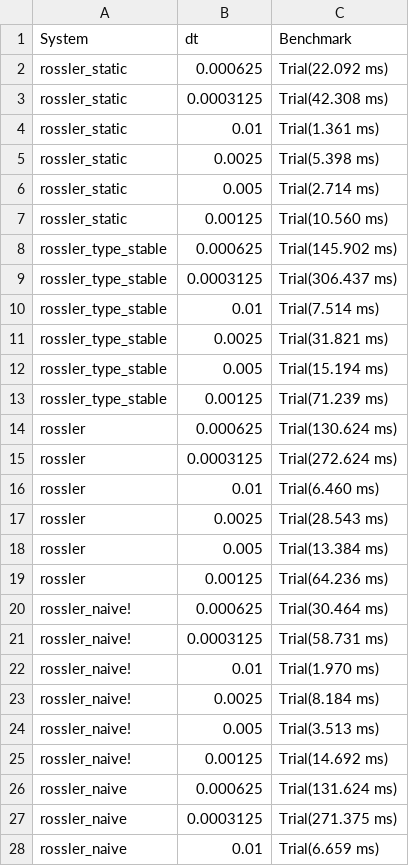
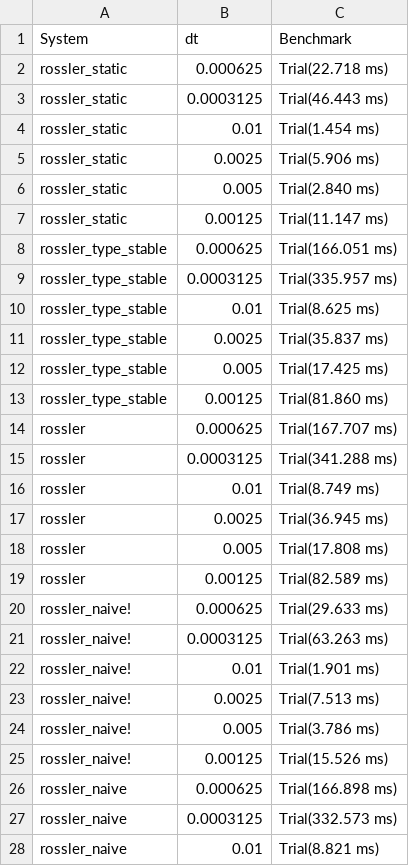
Before and after one commit to danphenderson/fast-julia, a CSV file: solve_benchmarks.csv, drawn as a sheet; only a part is shown; the diff covers the shown part only.

```diff
--- a/solve_benchmarks.csv
+++ b/solve_benchmarks.csv
@@ -1,28 +1,28 @@
 System,dt,Benchmark
-rossler_static,0.000625,Trial(22.092 ms)
-rossler_static,0.0003125,Trial(42.308 ms)
-rossler_static,0.01,Trial(1.361 ms)
-rossler_static,0.0025,Trial(5.398 ms)
-rossler_static,0.005,Trial(2.714 ms)
-rossler_static,0.00125,Trial(10.560 ms)
-rossler_type_stable,0.000625,Trial(145.902 ms)
-rossler_type_stable,0.0003125,Trial(306.437 ms)
-rossler_type_stable,0.01,Trial(7.514 ms)
-rossler_type_stable,0.0025,Trial(31.821 ms)
-rossler_type_stable,0.005,Trial(15.194 ms)
-rossler_type_stable,0.00125,Trial(71.239 ms)
-rossler,0.000625,Trial(130.624 ms)
-rossler,0.0003125,Trial(272.624 ms)
-rossler,0.01,Trial(6.460 ms)
-rossler,0.0025,Trial(28.543 ms)
-rossler,0.005,Trial(13.384 ms)
-rossler,0.00125,Trial(64.236 ms)
-rossler_naive!,0.000625,Trial(30.464 ms)
-rossler_naive!,0.0003125,Trial(58.731 ms)
-rossler_naive!,0.01,Trial(1.970 ms)
-rossler_naive!,0.0025,Trial(8.184 ms)
-rossler_naive!,0.005,Trial(3.513 ms)
-rossler_naive!,0.00125,Trial(14.692 ms)
-rossler_naive,0.000625,Trial(131.624 ms)
-rossler_naive,0.0003125,Trial(271.375 ms)
-rossler_naive,0.01,Trial(6.659 ms)
+rossler_static,0.000625,Trial(22.718 ms)
+rossler_static,0.0003125,Trial(46.443 ms)
+rossler_static,0.01,Trial(1.454 ms)
+rossler_static,0.0025,Trial(5.906 ms)
+rossler_static,0.005,Trial(2.840 ms)
+rossler_static,0.00125,Trial(11.147 ms)
+rossler_type_stable,0.000625,Trial(166.051 ms)
+rossler_type_stable,0.0003125,Trial(335.957 ms)
+rossler_type_stable,0.01,Trial(8.625 ms)
+rossler_type_stable,0.0025,Trial(35.837 ms)
+rossler_type_stable,0.005,Trial(17.425 ms)
+rossler_type_stable,0.00125,Trial(81.860 ms)
+rossler,0.000625,Trial(167.707 ms)
+rossler,0.0003125,Trial(341.288 ms)
+rossler,0.01,Trial(8.749 ms)
+rossler,0.0025,Trial(36.945 ms)
+rossler,0.005,Trial(17.808 ms)
+rossler,0.00125,Trial(82.589 ms)
+rossler_naive!,0.000625,Trial(29.633 ms)
+rossler_naive!,0.0003125,Trial(63.263 ms)
+rossler_naive!,0.01,Trial(1.901 ms)
+rossler_naive!,0.0025,Trial(7.513 ms)
+rossler_naive!,0.005,Trial(3.786 ms)
+rossler_naive!,0.00125,Trial(15.526 ms)
+rossler_naive,0.000625,Trial(166.898 ms)
+rossler_naive,0.0003125,Trial(332.573 ms)
+rossler_naive,0.01,Trial(8.821 ms)
```
Also changed, not shown: 21 edited cells elsewhere in this file, poster/results.csv, 14 other files.
